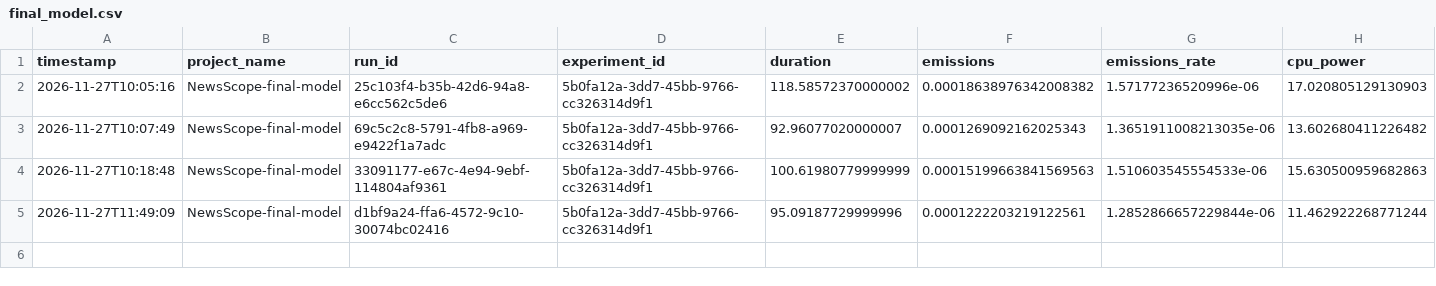
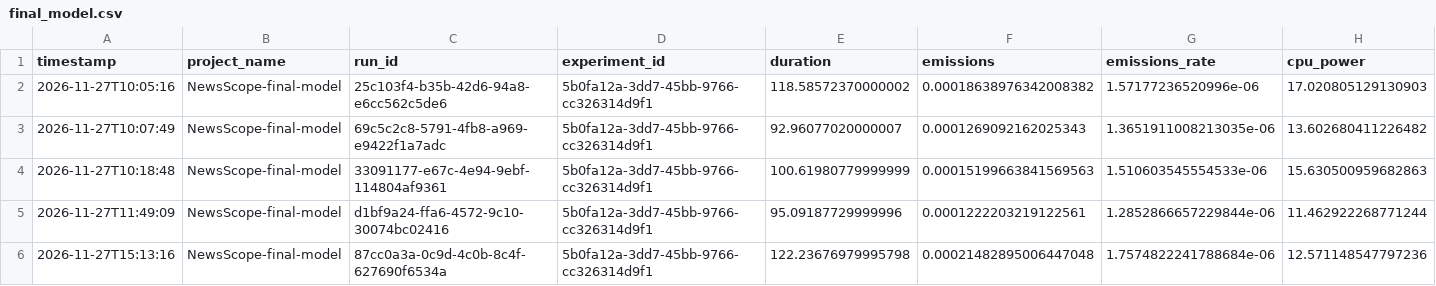
Before and after one commit to Jorge-0310/Automatic-news-classification-using-TF-IDF-and-supervised-models, a CSV file: experiments/carbon/final_model.csv, drawn as a sheet; only a part is shown; rows hold the shown columns only; the diff names each change by its address in the sheet, - before the commit and + after, or states it on an @@ line.

```diff
--- a/experiments/carbon/final_model.csv
+++ b/experiments/carbon/final_model.csv
+row 6: 2026-11-27T15:13:16 | NewsScope-final-model | 87cc0a3a-0c9d-4c0b-8c4f-627690f6534a | 5b0fa12a-3dd7-45bb-9766-cc326314d9f1 | 122.23676979995798 | 0.00021482895006447048 | 1.7574822241788684e-06 | 12.571148547797236
```
Also changed, not shown: experiments/carbon/complement_nb_bigrams_validation.csv, experiments/carbon/logistic_bigrams_repeat_validation.csv, 15 other files.
